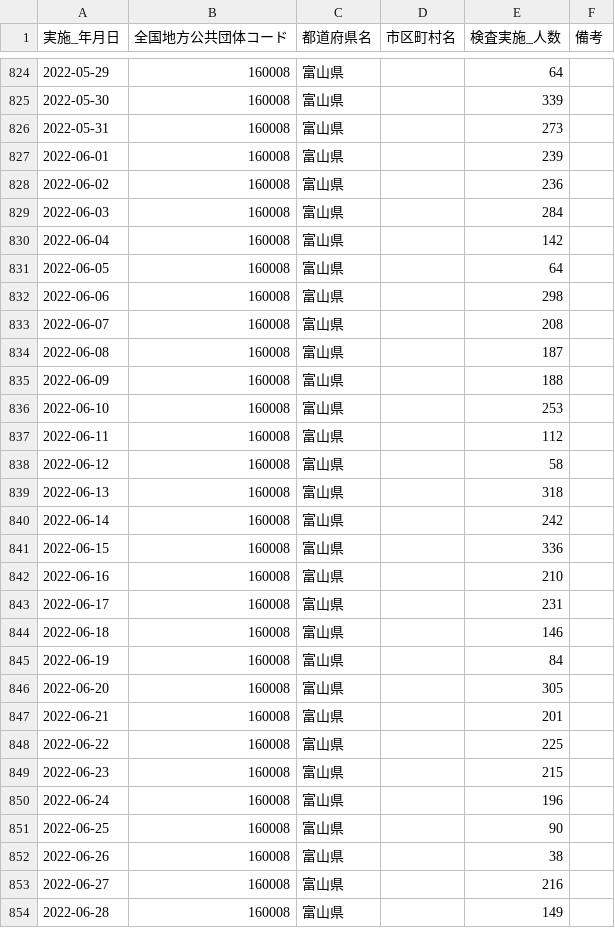
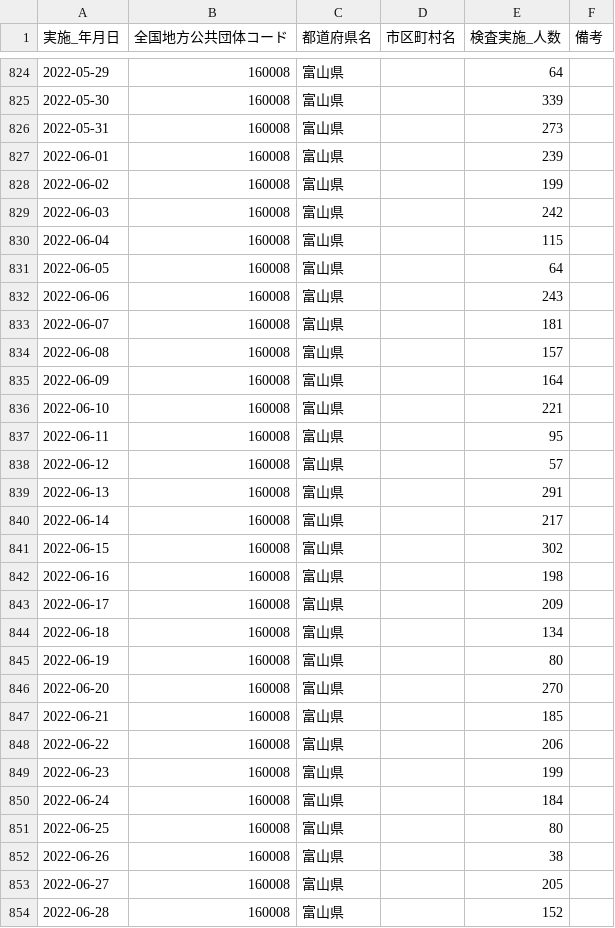
Before and after one commit to terachan0117/covid19-toyama-opendata, a CSV file: data/160008_toyama_covid19_antigen_test_people.csv, drawn as a sheet; only a part is shown, gaps mark what is left out; the diff covers the shown part only.

```diff
--- a/data/160008_toyama_covid19_antigen_test_people.csv
+++ b/data/160008_toyama_covid19_antigen_test_people.csv
@@ -827,28 +827,28 @@
 2022-06-01,160008,富山県,,239,
-2022-06-02,160008,富山県,,236,
-2022-06-03,160008,富山県,,284,
-2022-06-04,160008,富山県,,142,
+2022-06-02,160008,富山県,,199,
+2022-06-03,160008,富山県,,242,
+2022-06-04,160008,富山県,,115,
 2022-06-05,160008,富山県,,64,
-2022-06-06,160008,富山県,,298,
-2022-06-07,160008,富山県,,208,
-2022-06-08,160008,富山県,,187,
-2022-06-09,160008,富山県,,188,
-2022-06-10,160008,富山県,,253,
-2022-06-11,160008,富山県,,112,
-2022-06-12,160008,富山県,,58,
-2022-06-13,160008,富山県,,318,
-2022-06-14,160008,富山県,,242,
-2022-06-15,160008,富山県,,336,
-2022-06-16,160008,富山県,,210,
-2022-06-17,160008,富山県,,231,
-2022-06-18,160008,富山県,,146,
-2022-06-19,160008,富山県,,84,
-2022-06-20,160008,富山県,,305,
-2022-06-21,160008,富山県,,201,
-2022-06-22,160008,富山県,,225,
-2022-06-23,160008,富山県,,215,
-2022-06-24,160008,富山県,,196,
-2022-06-25,160008,富山県,,90,
+2022-06-06,160008,富山県,,243,
+2022-06-07,160008,富山県,,181,
+2022-06-08,160008,富山県,,157,
+2022-06-09,160008,富山県,,164,
+2022-06-10,160008,富山県,,221,
+2022-06-11,160008,富山県,,95,
+2022-06-12,160008,富山県,,57,
+2022-06-13,160008,富山県,,291,
+2022-06-14,160008,富山県,,217,
+2022-06-15,160008,富山県,,302,
+2022-06-16,160008,富山県,,198,
+2022-06-17,160008,富山県,,209,
+2022-06-18,160008,富山県,,134,
+2022-06-19,160008,富山県,,80,
+2022-06-20,160008,富山県,,270,
+2022-06-21,160008,富山県,,185,
+2022-06-22,160008,富山県,,206,
+2022-06-23,160008,富山県,,199,
+2022-06-24,160008,富山県,,184,
+2022-06-25,160008,富山県,,80,
 2022-06-26,160008,富山県,,38,
-2022-06-27,160008,富山県,,216,
-2022-06-28,160008,富山県,,149,
+2022-06-27,160008,富山県,,205,
+2022-06-28,160008,富山県,,152,
```
Also changed, not shown: 1 added row and 2 edited cells elsewhere in this file, data/160008_toyama_covid19_call_center.csv, data/160008_toyama_covid19_confirm_negative.csv, 7 other files.
